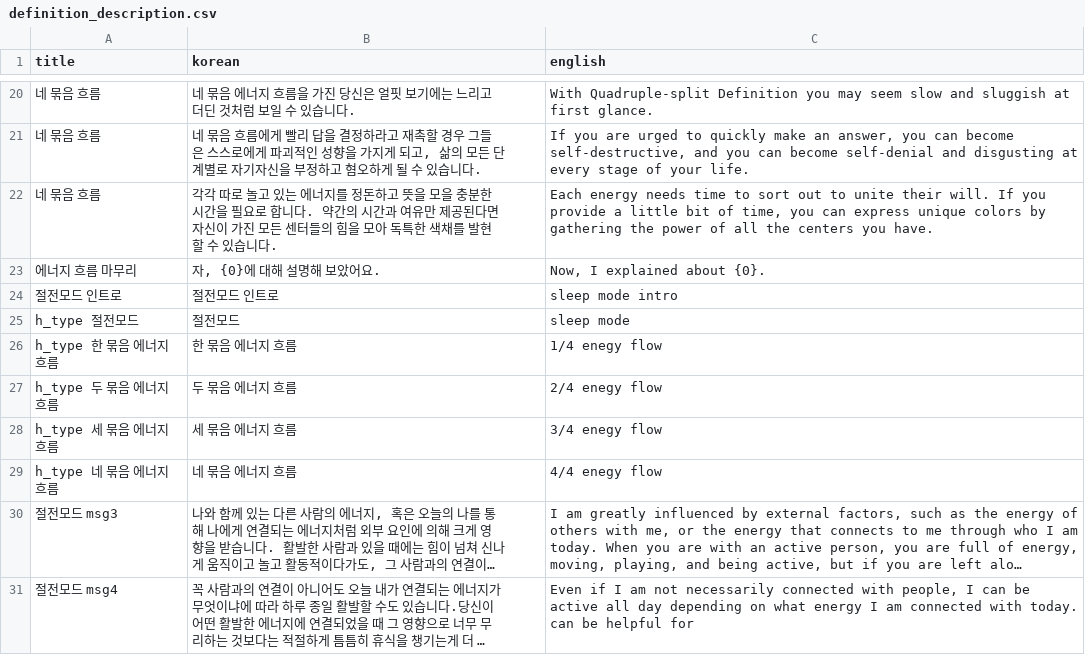
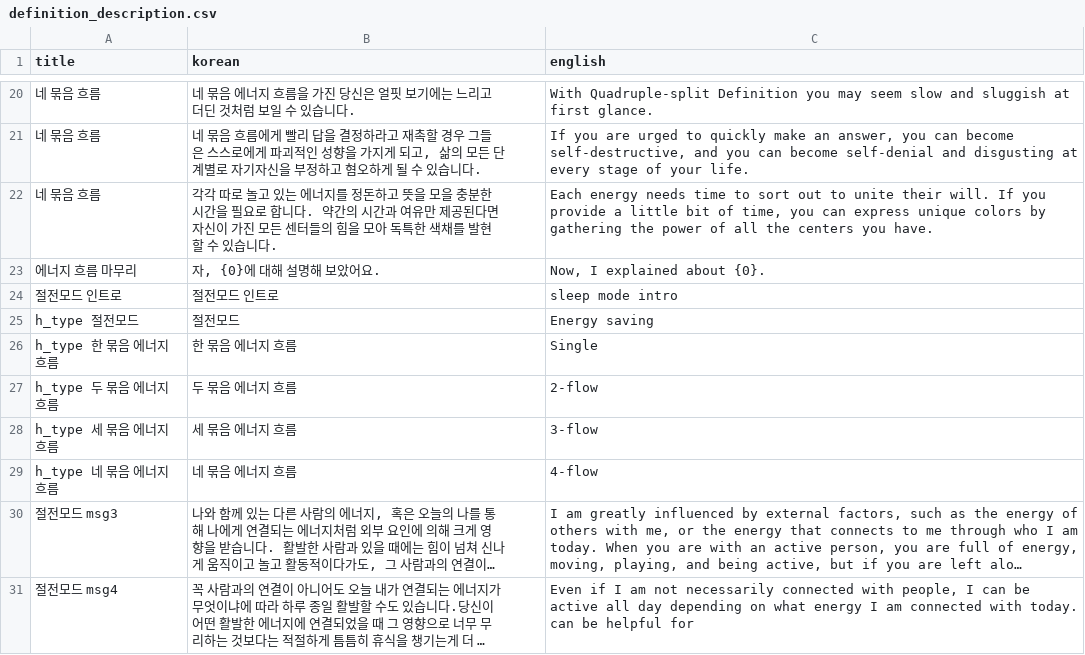
Before and after one commit to songhee-lee/i-manual, a CSV file: rasa_test/rasa_bot/data/definition_description.csv, drawn as a sheet; only a part is shown, gaps mark what is left out; long unchanged cells end in …; the diff names each change by its address in the sheet, - before the commit and + after, or states it on an @@ line.

```diff
--- a/rasa_test/rasa_bot/data/definition_description.csv
+++ b/rasa_test/rasa_bot/data/definition_description.csv
-C25 (english): sleep mode
+C25 (english): Energy saving
-C26 (english): 1/4 enegy flow
+C26 (english): Single
-C27 (english): 2/4 enegy flow
+C27 (english): 2-flow
-C28 (english): 3/4 enegy flow
+C28 (english): 3-flow
-C29 (english): 4/4 enegy flow
+C29 (english): 4-flow
```
Also changed, not shown: rasa_test/rasa_bot/data/center_description.csv, rasa_test/rasa_bot/data/type_description.csv, 1 other file.
